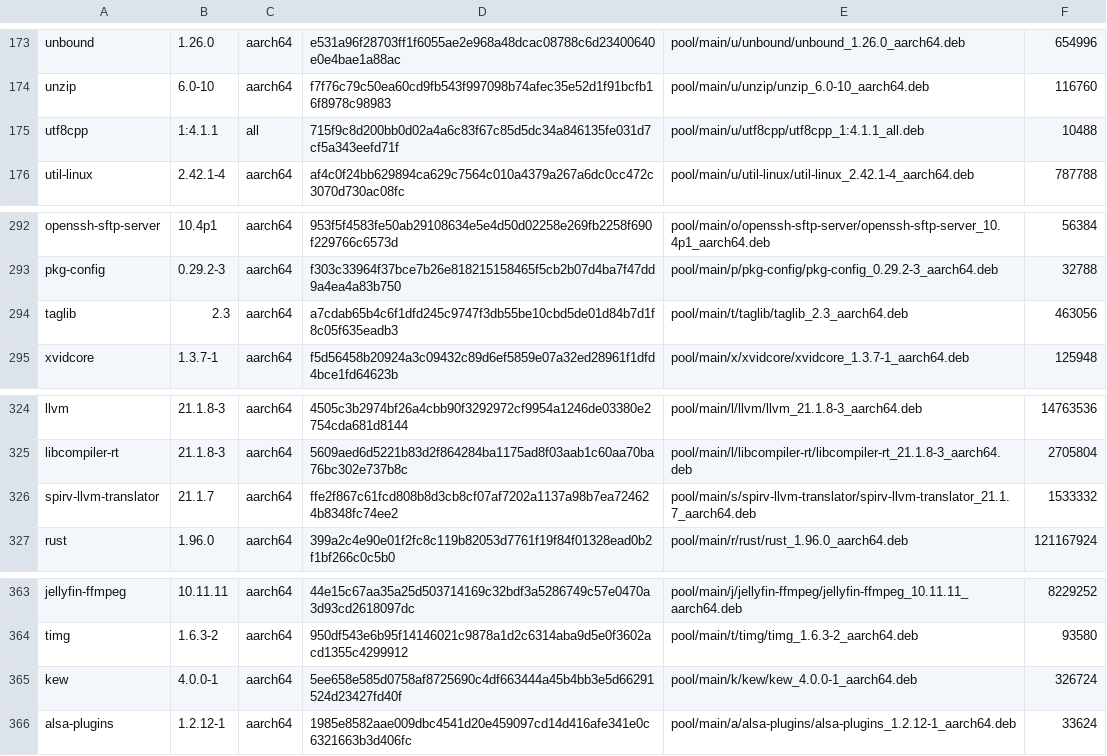
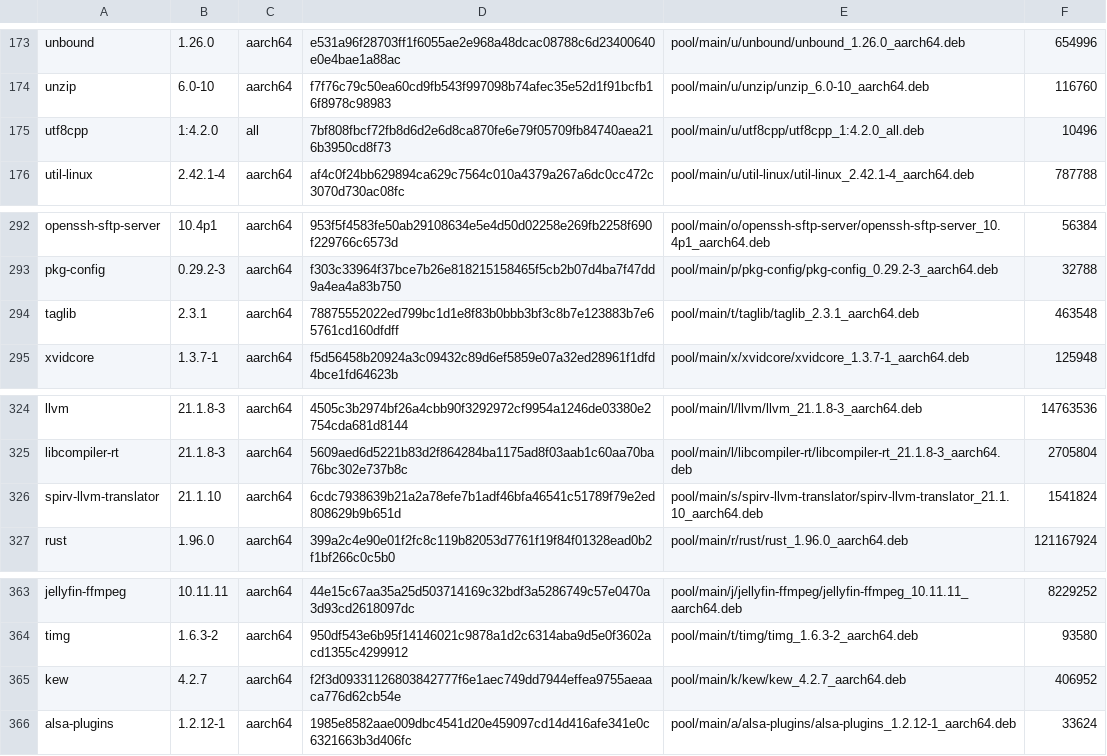
Before and after one commit to PickleHik3/io-vaj-apt, a TSV file: manifests/foundation.tsv, drawn as a sheet; only a part is shown, gaps mark what is left out.

```diff
--- a/manifests/foundation.tsv
+++ b/manifests/foundation.tsv
@@ -174,3 +174,3 @@ unbound	1.26.0	aarch64	e531a96f28703ff1f6055ae2e968a48dcac08788c6d23400640e0e4ba
 unzip	6.0-10	aarch64	f7f76c79c50ea60cd9fb543f997098b74afec35e52d1f91bcfb16f8978c98983	pool/main/u/unzip/unzip_6.0-10_aarch64.deb	116760
-utf8cpp	1:4.1.1	all	715f9c8d200bb0d02a4a6c83f67c85d5dc34a846135fe031d7cf5a343eefd71f	pool/main/u/utf8cpp/utf8cpp_1:4.1.1_all.deb	10488
+utf8cpp	1:4.2.0	all	7bf808fbcf72fb8d6d2e6d8ca870fe6e79f05709fb84740aea216b3950cd8f73	pool/main/u/utf8cpp/utf8cpp_1:4.2.0_all.deb	10496
 util-linux	2.42.1-4	aarch64	af4c0f24bb629894ca629c7564c010a4379a267a6dc0cc472c3070d730ac08fc	pool/main/u/util-linux/util-linux_2.42.1-4_aarch64.deb	787788
@@ -293,3 +293,3 @@ openssh-sftp-server	10.4p1	aarch64	953f5f4583fe50ab29108634e5e4d50d02258e269fb22
 pkg-config	0.29.2-3	aarch64	f303c33964f37bce7b26e818215158465f5cb2b07d4ba7f47dd9a4ea4a83b750	pool/main/p/pkg-config/pkg-config_0.29.2-3_aarch64.deb	32788
-taglib	2.3	aarch64	a7cdab65b4c6f1dfd245c9747f3db55be10cbd5de01d84b7d1f8c05f635eadb3	pool/main/t/taglib/taglib_2.3_aarch64.deb	463056
+taglib	2.3.1	aarch64	78875552022ed799bc1d1e8f83b0bbb3bf3c8b7e123883b7e65761cd160dfdff	pool/main/t/taglib/taglib_2.3.1_aarch64.deb	463548
 xvidcore	1.3.7-1	aarch64	f5d56458b20924a3c09432c89d6ef5859e07a32ed28961f1dfd4bce1fd64623b	pool/main/x/xvidcore/xvidcore_1.3.7-1_aarch64.deb	125948
@@ -325,3 +325,3 @@ llvm	21.1.8-3	aarch64	4505c3b2974bf26a4cbb90f3292972cf9954a1246de03380e2754cda68
 libcompiler-rt	21.1.8-3	aarch64	5609aed6d5221b83d2f864284ba1175ad8f03aab1c60aa70ba76bc302e737b8c	pool/main/l/libcompiler-rt/libcompiler-rt_21.1.8-3_aarch64.deb	2705804
-spirv-llvm-translator	21.1.7	aarch64	ffe2f867c61fcd808b8d3cb8cf07af7202a1137a98b7ea724624b8348fc74ee2	pool/main/s/spirv-llvm-translator/spirv-llvm-translator_21.1.7_aarch64.deb	1533332
+spirv-llvm-translator	21.1.10	aarch64	6cdc7938639b21a2a78efe7b1adf46bfa46541c51789f79e2ed808629b9b651d	pool/main/s/spirv-llvm-translator/spirv-llvm-translator_21.1.10_aarch64.deb	1541824
 rust	1.96.0	aarch64	399a2c4e90e01f2fc8c119b82053d7761f19f84f01328ead0b2f1bf266c0c5b0	pool/main/r/rust/rust_1.96.0_aarch64.deb	121167924
@@ -364,3 +364,3 @@ jellyfin-ffmpeg	10.11.11	aarch64	44e15c67aa35a25d503714169c32bdf3a5286749c57e047
 timg	1.6.3-2	aarch64	950df543e6b95f14146021c9878a1d2c6314aba9d5e0f3602acd1355c4299912	pool/main/t/timg/timg_1.6.3-2_aarch64.deb	93580
-kew	4.0.0-1	aarch64	5ee658e585d0758af8725690c4df663444a45b4bb3e5d66291524d23427fd40f	pool/main/k/kew/kew_4.0.0-1_aarch64.deb	326724
+kew	4.2.7	aarch64	f2f3d09331126803842777f6e1aec749dd7944effea9755aeaaca776d62cb54e	pool/main/k/kew/kew_4.2.7_aarch64.deb	406952
 alsa-plugins	1.2.12-1	aarch64	1985e8582aae009dbc4541d20e459097cd14d416afe341e0c6321663b3d406fc	pool/main/a/alsa-plugins/alsa-plugins_1.2.12-1_aarch64.deb	33624
```
